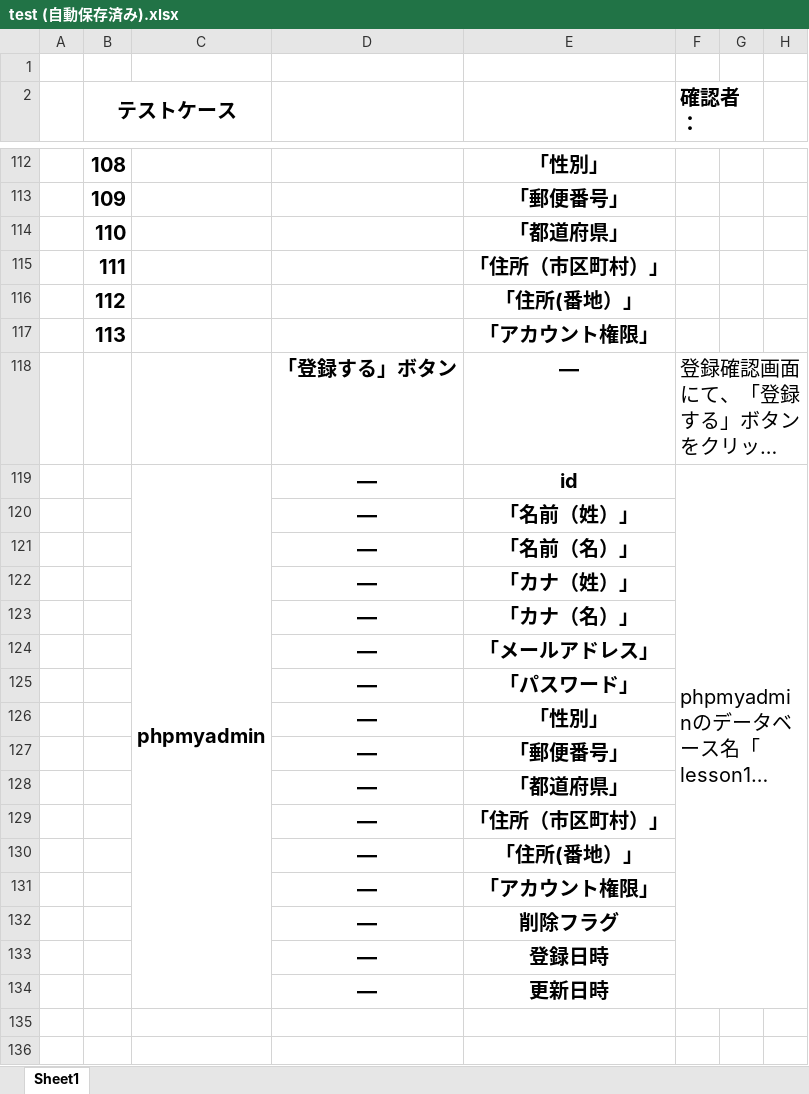
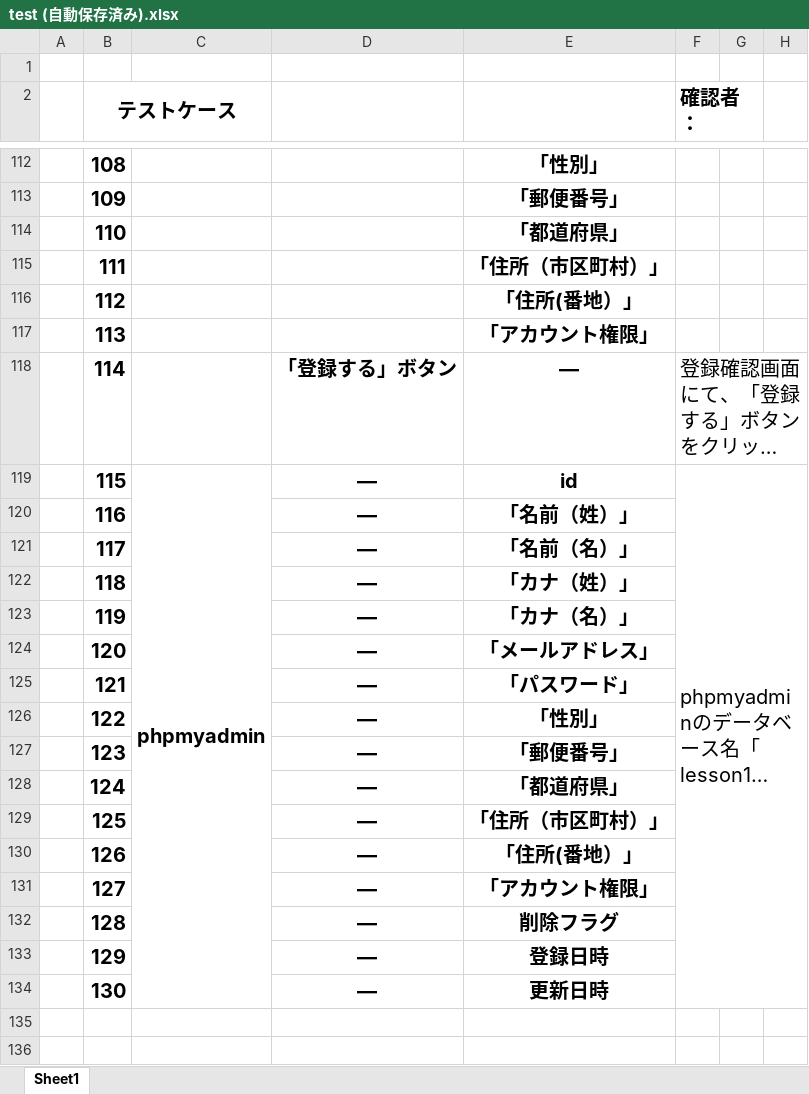
Before and after one commit to mk-050/regist_test, an Excel workbook: test (自動保存済み).xlsx, sheet Sheet1, drawn as a sheet; only a part is shown, gaps mark what is left out; long unchanged cells end in …; values as stored, in another font and other column widths than the file's, no borders; the diff names each change by its address in the sheet, - before the commit and + after, or states it on an @@ line.

Commit message:
テスト番号の修正

```diff
--- a/test (自動保存済み).xlsx (sheet Sheet1)
+++ b/test (自動保存済み).xlsx (sheet Sheet1)
-B118 (テストケース): (empty)
+B118 (テストケース): 114
-B119 (テストケース): (empty)
+B119 (テストケース): 115
-B120 (テストケース): (empty)
+B120 (テストケース): 116
-B121 (テストケース): (empty)
+B121 (テストケース): 117
-B122 (テストケース): (empty)
+B122 (テストケース): 118
-B123 (テストケース): (empty)
+B123 (テストケース): 119
-B124 (テストケース): (empty)
+B124 (テストケース): 120
-B125 (テストケース): (empty)
+B125 (テストケース): 121
-B126 (テストケース): (empty)
+B126 (テストケース): 122
-B127 (テストケース): (empty)
+B127 (テストケース): 123
-B128 (テストケース): (empty)
+B128 (テストケース): 124
-B129 (テストケース): (empty)
+B129 (テストケース): 125
-B130 (テストケース): (empty)
+B130 (テストケース): 126
-B131 (テストケース): (empty)
+B131 (テストケース): 127
-B132 (テストケース): (empty)
+B132 (テストケース): 128
-B133 (テストケース): (empty)
+B133 (テストケース): 129
-B134 (テストケース): (empty)
+B134 (テストケース): 130
```
